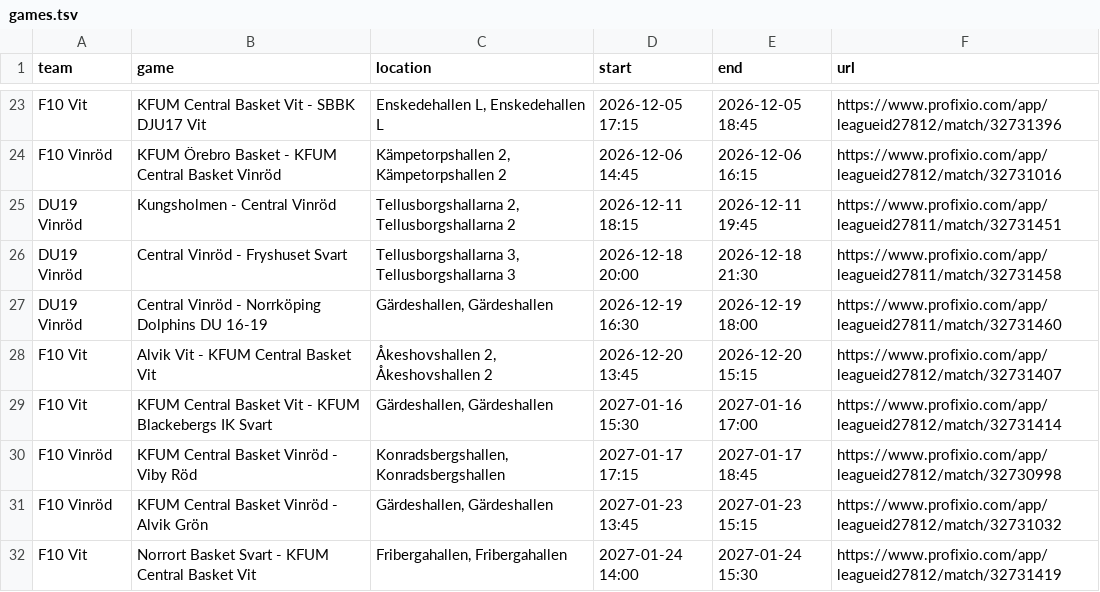
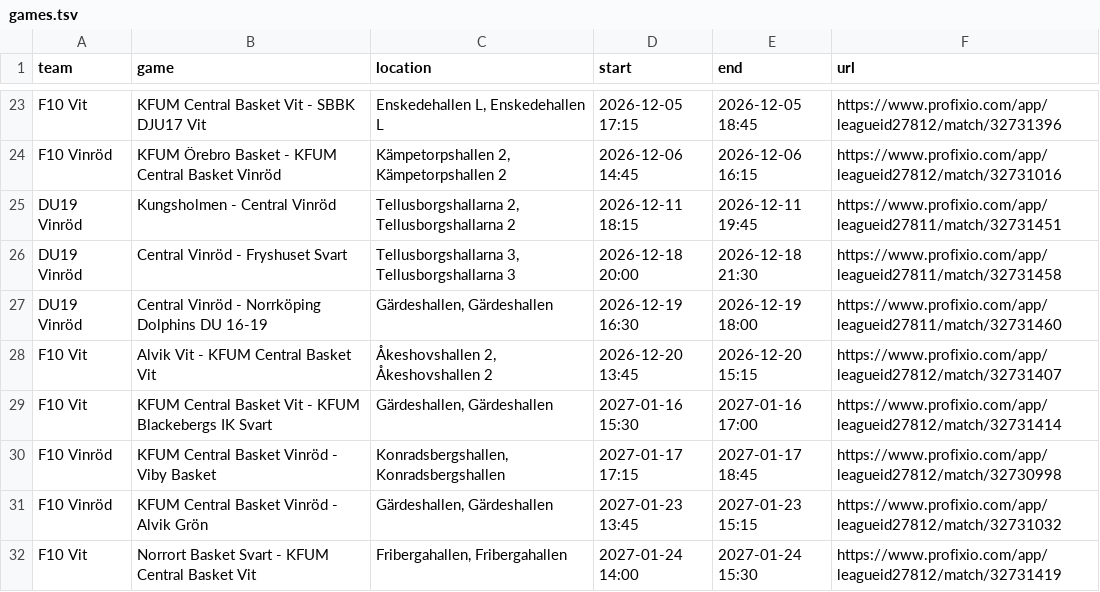
Before and after one commit to cm-src/matchschema, a TSV file: data/games.tsv, drawn as a sheet; only a part is shown, gaps mark what is left out.

```diff
--- a/data/games.tsv
+++ b/data/games.tsv
@@ -29,3 +29,3 @@ F10 Vit	Alvik Vit - KFUM Central Basket Vit	Åkeshovshallen 2, Åkeshovshallen 2
 F10 Vit	KFUM Central Basket Vit - KFUM Blackebergs IK Svart	Gärdeshallen, Gärdeshallen	2027-01-16 15:30	2027-01-16 17:00	https://www.profixio.com/app/leagueid27812/match/32731414
-F10 Vinröd	KFUM Central Basket Vinröd - Viby Röd	Konradsbergshallen, Konradsbergshallen	2027-01-17 17:15	2027-01-17 18:45	https://www.profixio.com/app/leagueid27812/match/32730998
+F10 Vinröd	KFUM Central Basket Vinröd - Viby Basket	Konradsbergshallen, Konradsbergshallen	2027-01-17 17:15	2027-01-17 18:45	https://www.profixio.com/app/leagueid27812/match/32730998
 F10 Vinröd	KFUM Central Basket Vinröd - Alvik Grön	Gärdeshallen, Gärdeshallen	2027-01-23 13:45	2027-01-23 15:15	https://www.profixio.com/app/leagueid27812/match/32731032
```
Also changed, not shown: 2 other files.
